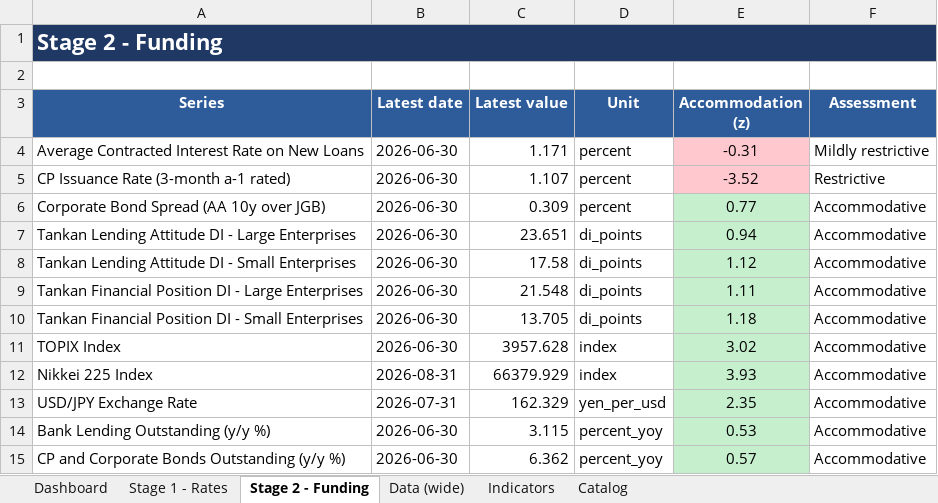
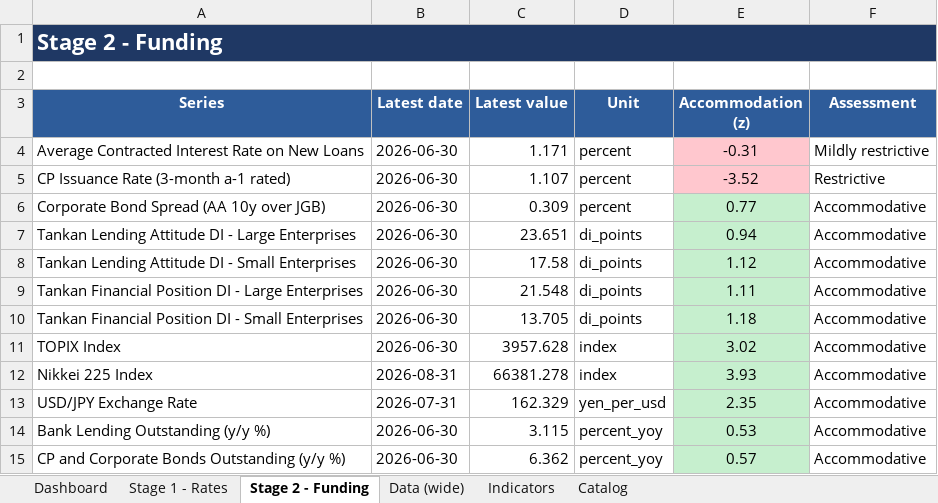
Before and after one commit to LY069/Japan-Financial-Condition-Tracker, an Excel workbook: Japan_FCI_Tracker.xlsx, sheet Stage 2 - Funding, drawn as a sheet; values as stored, in another font and other column widths than the file's, no borders; the diff names each change by its address in the sheet, - before the commit and + after, or states it on an @@ line.

```diff
--- a/Japan_FCI_Tracker.xlsx (sheet Stage 2 - Funding)
+++ b/Japan_FCI_Tracker.xlsx (sheet Stage 2 - Funding)
-C12 (Latest value): 66379.929
+C12 (Latest value): 66381.278
```
Also changed, not shown: sheet Indicators, sheet Data (wide), 3 other files.
